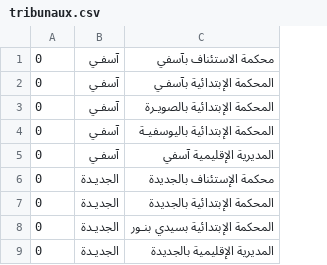
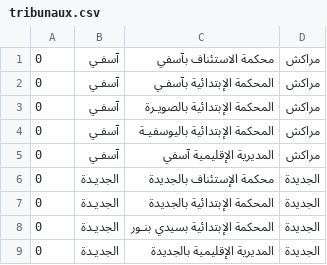
Before and after one commit to Yassine-Eljaouhary36/laravel-archive-app-2025, a CSV file: database/data/tribunaux.csv, drawn as a sheet; only a part is shown; the diff names each change by its address in the sheet, - before the commit and + after, or states it on an @@ line.

```diff
--- a/database/data/tribunaux.csv
+++ b/database/data/tribunaux.csv
+column D, rows 1-9: مراكش | مراكش | مراكش | مراكش | مراكش | الجديدة | الجديدة | الجديدة | الجديدة
```
Also changed, not shown: 35 other files.
